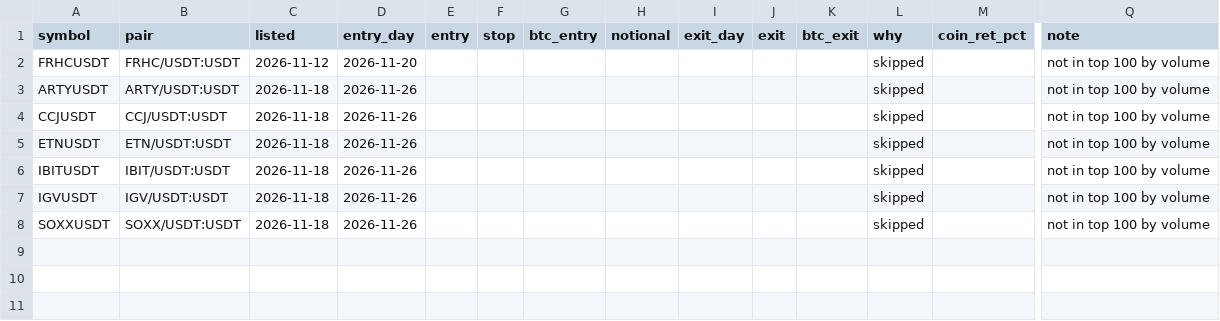
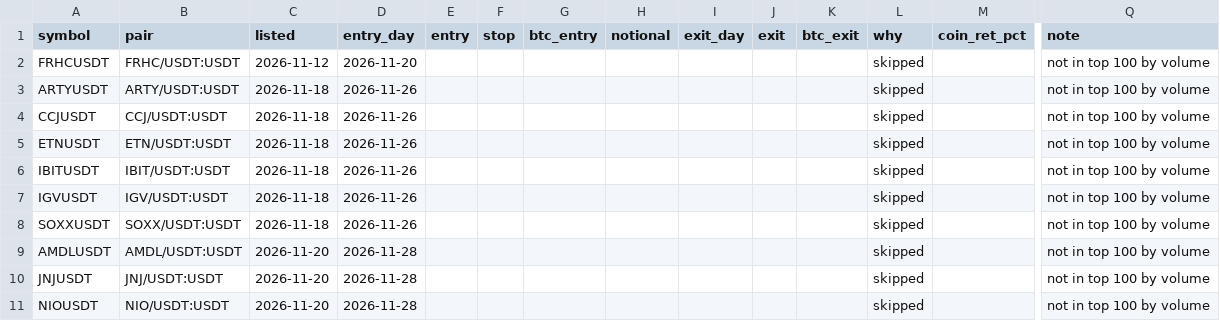
Before and after one commit to traxguo/ASGO.ai, a CSV file: forward/paper_yeni_coin_hedge/trades.csv, drawn as a sheet; only a part is shown, gaps mark what is left out; rows hold the shown columns only; the diff names each change by its address in the sheet, - before the commit and + after, or states it on an @@ line.

```diff
--- a/forward/paper_yeni_coin_hedge/trades.csv
+++ b/forward/paper_yeni_coin_hedge/trades.csv
+row 9: AMDLUSDT | AMDL/USDT:USDT | 2026-11-20 | 2026-11-28 |  |  |  |  |  |  |  | skipped |  | not in top 100 by volume
+row 10: JNJUSDT | JNJ/USDT:USDT | 2026-11-20 | 2026-11-28 |  |  |  |  |  |  |  | skipped |  | not in top 100 by volume
+row 11: NIOUSDT | NIO/USDT:USDT | 2026-11-20 | 2026-11-28 |  |  |  |  |  |  |  | skipped |  | not in top 100 by volume
```
Also changed, not shown: 2 other files.
